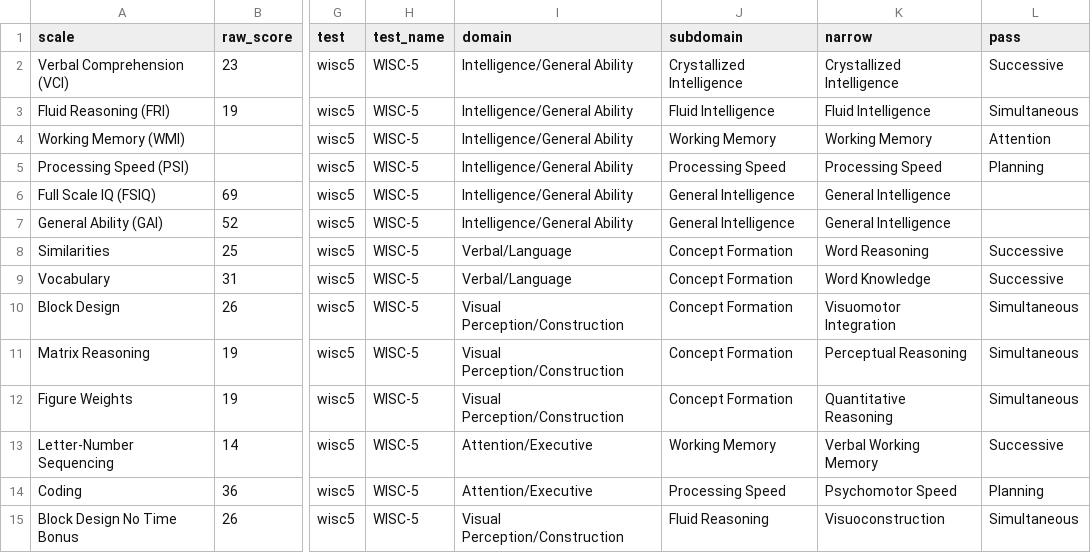
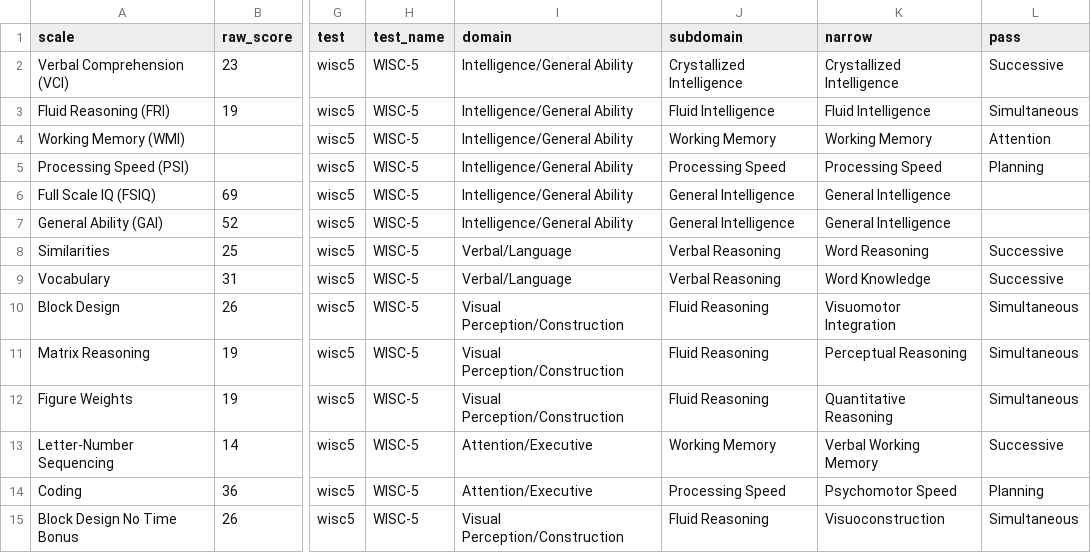
Before and after one commit to brainworkup/fighton, a CSV file: Scout/csv/wisc5.csv, drawn as a sheet; only a part is shown, gaps mark what is left out; the diff names each change by its address in the sheet, - before the commit and + after, or states it on an @@ line.

```diff
--- a/Scout/csv/wisc5.csv
+++ b/Scout/csv/wisc5.csv
-J8:J9 (subdomain): Concept Formation
+J8:J9 (subdomain): Verbal Reasoning
-J10:J12 (subdomain): Concept Formation
+J10:J12 (subdomain): Fluid Reasoning
```
Also changed, not shown: Scout/csv/basc3_srp_child.csv, Scout/csv/nepsy2.csv, 3 other files.
